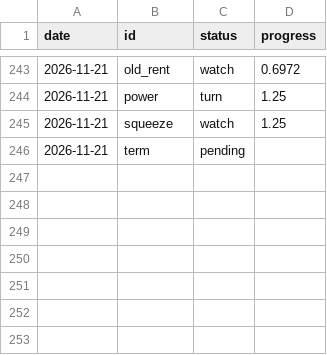
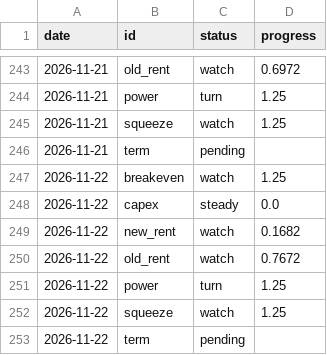
Before and after one commit to mirorichard-boop/ai-compute-monitor, a CSV file: data/signals_history.csv, drawn as a sheet; only a part is shown, gaps mark what is left out; the diff names each change by its address in the sheet, - before the commit and + after, or states it on an @@ line.

```diff
--- a/data/signals_history.csv
+++ b/data/signals_history.csv
+row 247: 2026-11-22 | breakeven | watch | 1.25
+row 248: 2026-11-22 | capex | steady | 0.0
+row 249: 2026-11-22 | new_rent | watch | 0.1682
+row 250: 2026-11-22 | old_rent | watch | 0.7672
+row 251: 2026-11-22 | power | turn | 1.25
+row 252: 2026-11-22 | squeeze | watch | 1.25
+row 253: 2026-11-22 | term | pending
```
Also changed, not shown: data/openrouter_endpoints.csv, data/openrouter_models.csv, 7 other files.
